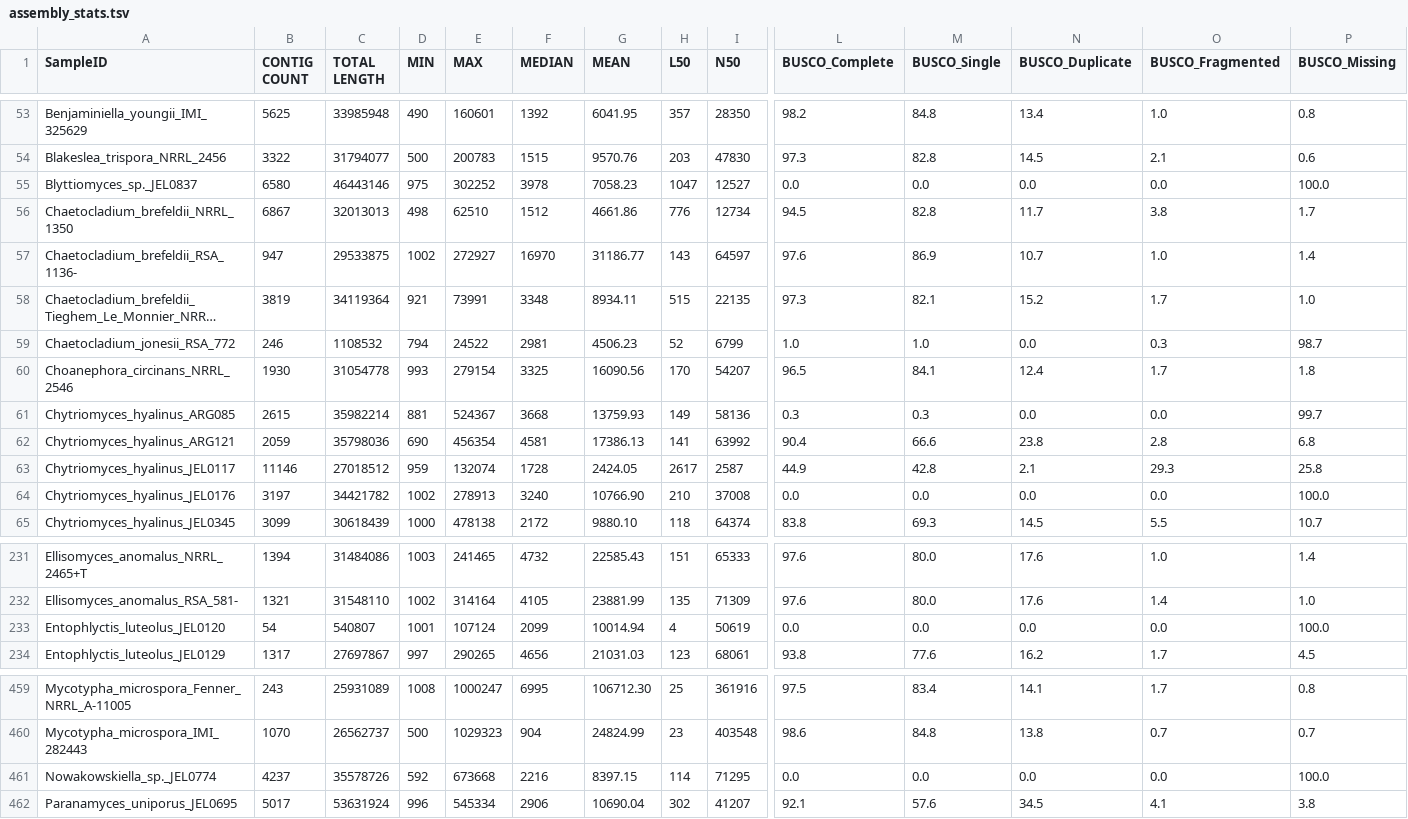
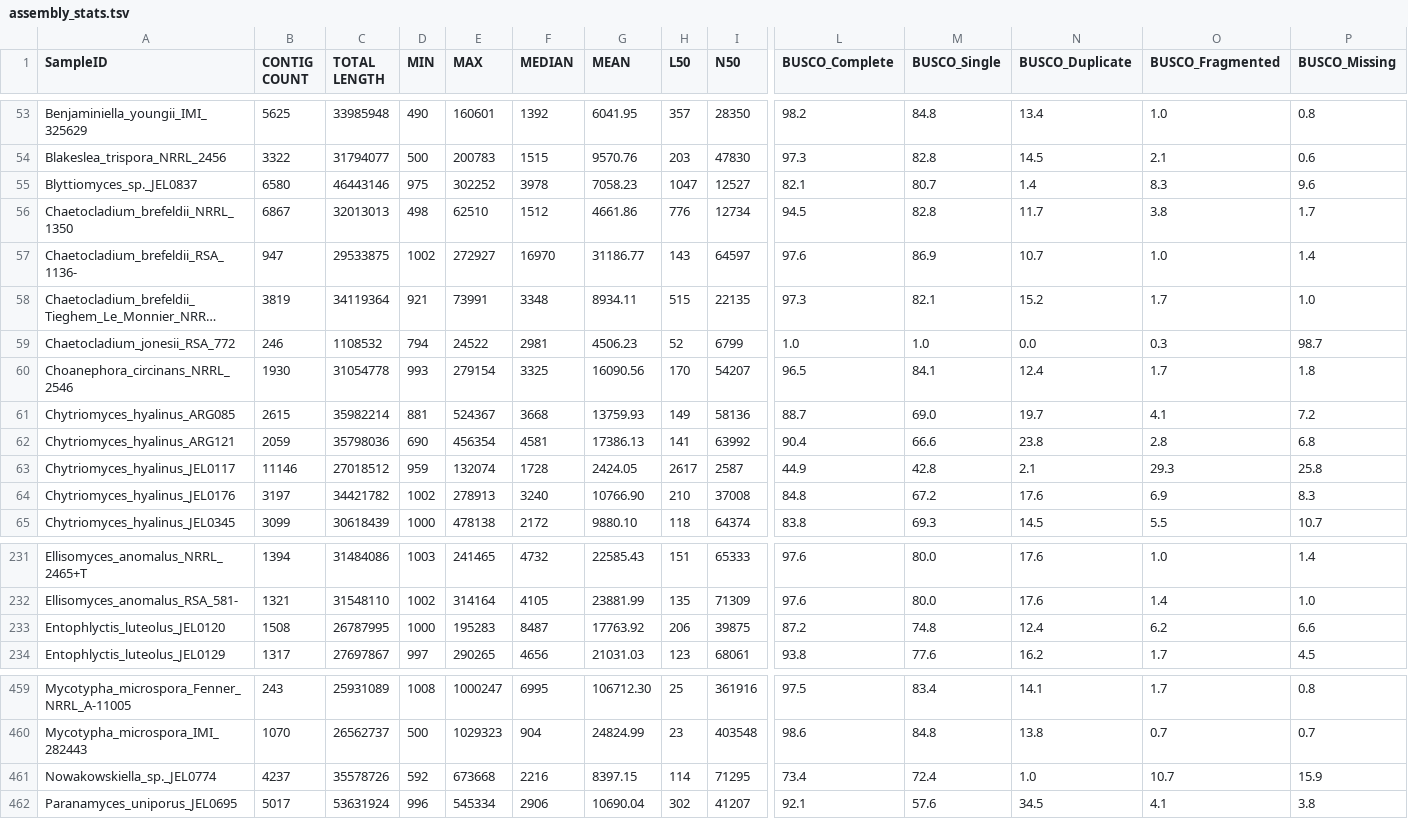
Before and after one commit to zygolife/LCG_Assembly, a TSV file: Assembly/assembly_stats.tsv, drawn as a sheet; only a part is shown, gaps mark what is left out; long unchanged cells end in …; the diff covers the shown part only; the diff names each change by its address in the sheet, - before the commit and + after, or states it on an @@ line.

Commit message:
add BUSCO

```diff
--- a/Assembly/assembly_stats.tsv
+++ b/Assembly/assembly_stats.tsv
-L55 (BUSCO_Complete): 0.0
+L55 (BUSCO_Complete): 82.1
-M55 (BUSCO_Single): 0.0
+M55 (BUSCO_Single): 80.7
-N55 (BUSCO_Duplicate): 0.0
+N55 (BUSCO_Duplicate): 1.4
-O55 (BUSCO_Fragmented): 0.0
+O55 (BUSCO_Fragmented): 8.3
-P55 (BUSCO_Missing): 100.0
+P55 (BUSCO_Missing): 9.6
-L61 (BUSCO_Complete): 0.3
+L61 (BUSCO_Complete): 88.7
-M61 (BUSCO_Single): 0.3
+M61 (BUSCO_Single): 69.0
-N61 (BUSCO_Duplicate): 0.0
+N61 (BUSCO_Duplicate): 19.7
-O61 (BUSCO_Fragmented): 0.0
+O61 (BUSCO_Fragmented): 4.1
-P61 (BUSCO_Missing): 99.7
+P61 (BUSCO_Missing): 7.2
-L64 (BUSCO_Complete): 0.0
+L64 (BUSCO_Complete): 84.8
-M64 (BUSCO_Single): 0.0
+M64 (BUSCO_Single): 67.2
-N64 (BUSCO_Duplicate): 0.0
+N64 (BUSCO_Duplicate): 17.6
-O64 (BUSCO_Fragmented): 0.0
+O64 (BUSCO_Fragmented): 6.9
-P64 (BUSCO_Missing): 100.0
+P64 (BUSCO_Missing): 8.3
-B233 (CONTIG COUNT): 54
+B233 (CONTIG COUNT): 1508
-C233 (TOTAL LENGTH): 540807
+C233 (TOTAL LENGTH): 26787995
-D233 (MIN): 1001
+D233 (MIN): 1000
-E233 (MAX): 107124
+E233 (MAX): 195283
-F233 (MEDIAN): 2099
+F233 (MEDIAN): 8487
-G233 (MEAN): 10014.94
+G233 (MEAN): 17763.92
-H233 (L50): 4
+H233 (L50): 206
-I233 (N50): 50619
+I233 (N50): 39875
-L233 (BUSCO_Complete): 0.0
+L233 (BUSCO_Complete): 87.2
-M233 (BUSCO_Single): 0.0
+M233 (BUSCO_Single): 74.8
-N233 (BUSCO_Duplicate): 0.0
+N233 (BUSCO_Duplicate): 12.4
-O233 (BUSCO_Fragmented): 0.0
+O233 (BUSCO_Fragmented): 6.2
-P233 (BUSCO_Missing): 100.0
+P233 (BUSCO_Missing): 6.6
-L461 (BUSCO_Complete): 0.0
+L461 (BUSCO_Complete): 73.4
-M461 (BUSCO_Single): 0.0
+M461 (BUSCO_Single): 72.4
-N461 (BUSCO_Duplicate): 0.0
+N461 (BUSCO_Duplicate): 1.0
-O461 (BUSCO_Fragmented): 0.0
+O461 (BUSCO_Fragmented): 10.7
-P461 (BUSCO_Missing): 100.0
+P461 (BUSCO_Missing): 15.9
```
Also changed, not shown: 8 edited cells elsewhere in this file.
